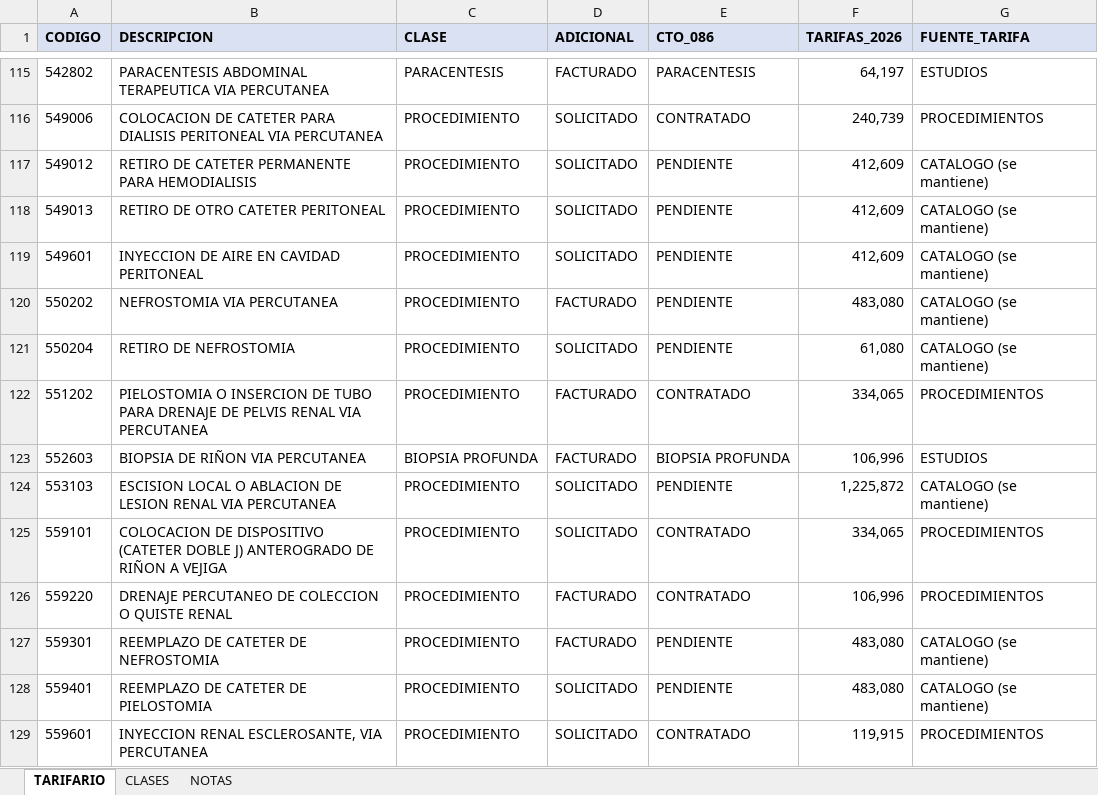
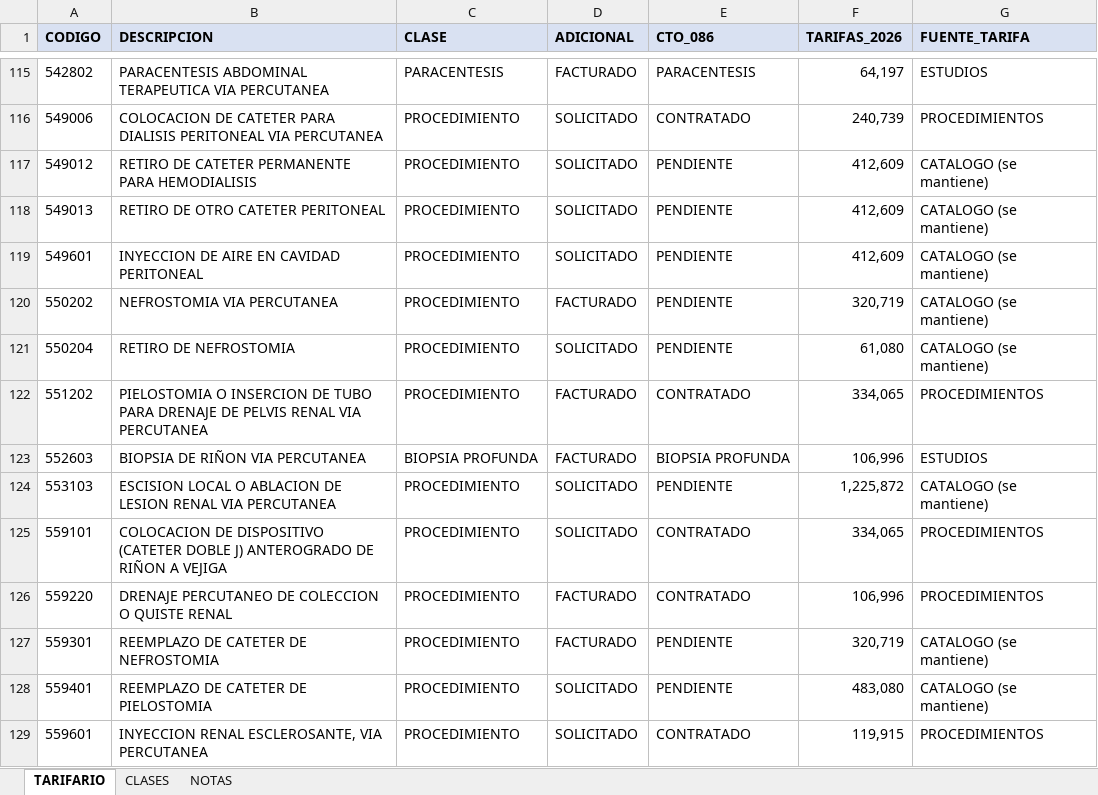
Before and after one commit to maodiaz/informe_mensual_CTO_086, an Excel workbook: datos/Tarifario_CTO_086_2026.xlsx, sheet TARIFARIO, drawn as a sheet; only a part is shown, gaps mark what is left out; values as stored, in another font and other column widths than the file's, no borders; the diff names each change by its address in the sheet, - before the commit and + after, or states it on an @@ line.

Commit message:
chore: tarifarios, meses 08.26/09.26 e informes generados
- datos: Tarifario_CTO_086_2026.xlsx actualizado y nueva copia
  Tarifario_CTO_086_2026_BORRADOR.xlsx (precios de prueba, no definitivos).
- datos: meses normalizados 08.26 y 09.26 (rds, csv, html, pdf) y
  regeneracion de m.07.26_limpio.rds con su normalizacion.
- informes: 08.26 y 09.26 (V.1.0 y V.2.0); salidas del borrador V.3.0 de
  06.26 y 07.26; regenerados 07.26 V.1.0/V.2.0.
- registro_carga.csv y los PDF de actividades de junio y julio.
- Eliminados informe_06.26_V.2.0.pdf e informe_07.26_V.2.0.pdf.

```diff
--- a/datos/Tarifario_CTO_086_2026.xlsx (sheet TARIFARIO)
+++ b/datos/Tarifario_CTO_086_2026.xlsx (sheet TARIFARIO)
-F120 (TARIFAS_2026): 483,080
+F120 (TARIFAS_2026): 320,719
-F127 (TARIFAS_2026): 483,080
+F127 (TARIFAS_2026): 320,719
```
Also changed, not shown: 35 other files.
